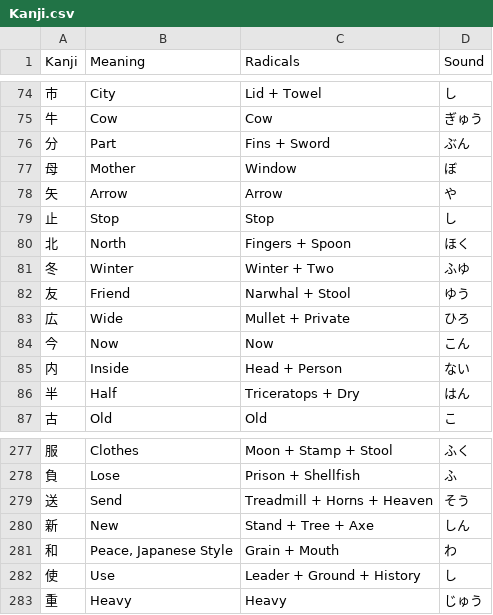
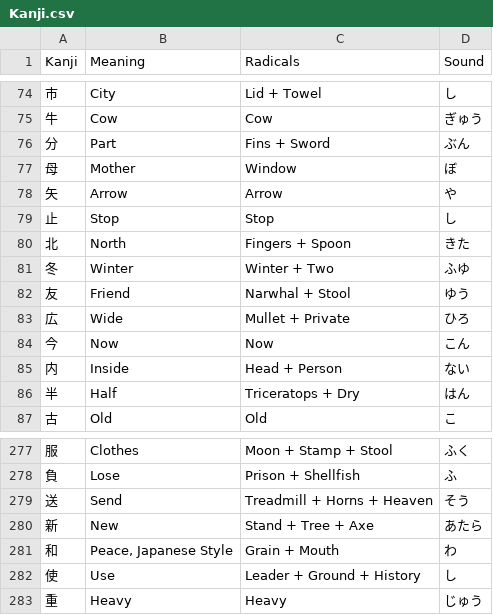
Before and after one commit to Goezs/kanji_with_radicals, a CSV file: Kanji.csv, drawn as a sheet; only a part is shown, gaps mark what is left out.

Commit message:
kanji.csv - new spelling correction

```diff
--- a/Kanji.csv
+++ b/Kanji.csv
@@ -79,3 +79,3 @@ Kanji,Meaning,Radicals,Sound
 止,Stop,Stop,し
-北,North,Fingers + Spoon,ほく
+北,North,Fingers + Spoon,きた
 冬,Winter,Winter + Two,ふゆ
@@ -279,3 +279,3 @@ Kanji,Meaning,Radicals,Sound
 送,Send,Treadmill + Horns + Heaven,そう
-新,New,Stand + Tree + Axe,しん
+新,New,Stand + Tree + Axe,あたら
 和,"Peace, Japanese Style",Grain + Mouth,わ
```
